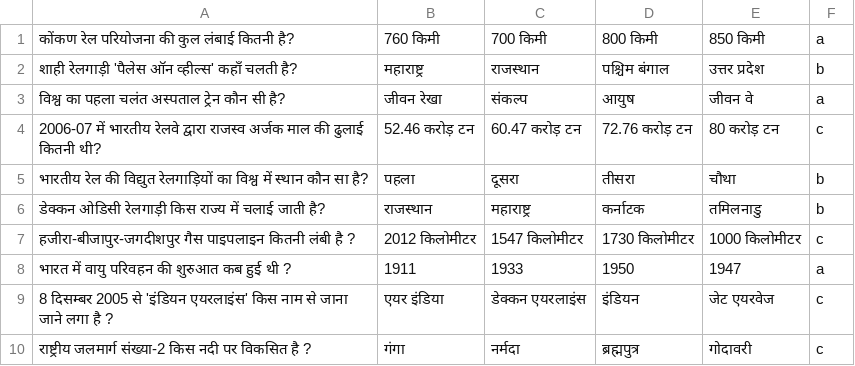
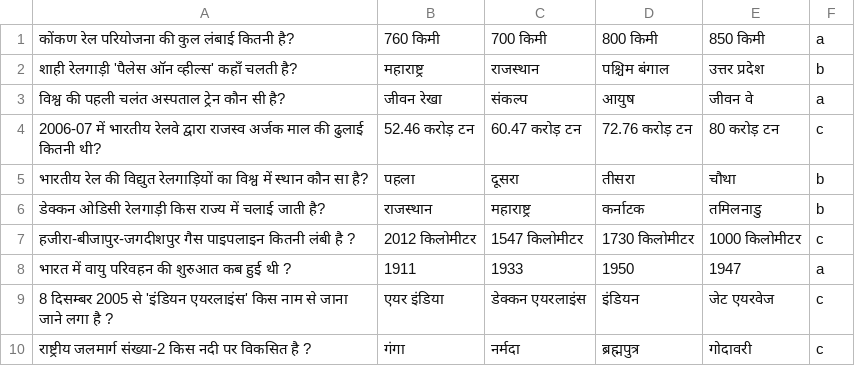
Before and after one commit to Learngupt/learngupt, a CSV file: Contents/Quizzes/quiz_bihar_board_10_Geography_परिवहन संचार एवं व्यापार_test2.csv, drawn as a sheet.

```diff
--- a/Contents/Quizzes/quiz_bihar_board_10_Geography_परिवहन संचार एवं व्यापार_test2.csv
+++ b/Contents/Quizzes/quiz_bihar_board_10_Geography_परिवहन संचार एवं व्यापार_test2.csv
@@ -2,3 +2,3 @@
 शाही रेलगाड़ी 'पैलेस ऑन व्हील्स' कहाँ चलती है?,महाराष्ट्र,राजस्थान,पश्चिम बंगाल,उत्तर प्रदेश,b
-विश्व का पहला चलंत अस्पताल ट्रेन कौन सी है?,जीवन रेखा,संकल्प,आयुष,जीवन वे,a
+विश्व की पहली चलंत अस्पताल ट्रेन कौन सी है?,जीवन रेखा,संकल्प,आयुष,जीवन वे,a
 2006-07 में भारतीय रेलवे द्वारा राजस्व अर्जक माल की ढुलाई कितनी थी?,52.46 करोड़ टन,60.47 करोड़ टन,72.76 करोड़ टन,80 करोड़ टन,c
```
Also changed, not shown: Contents/MCQs/mcqs_bihar_board_10_Geography_परिवहन संचार एवं व्यापार.csv, Contents/Quizzes/quiz_bihar_board_10_Geography_परिवहन संचार एवं व्यापार_test3.csv, 1 other file.
